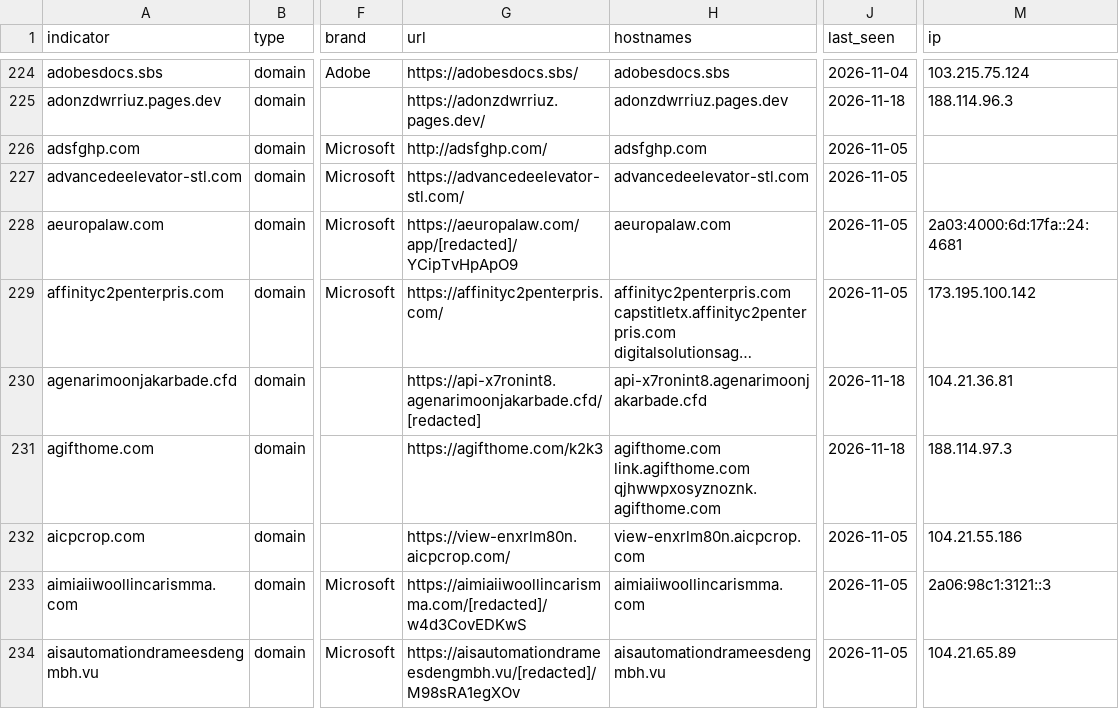
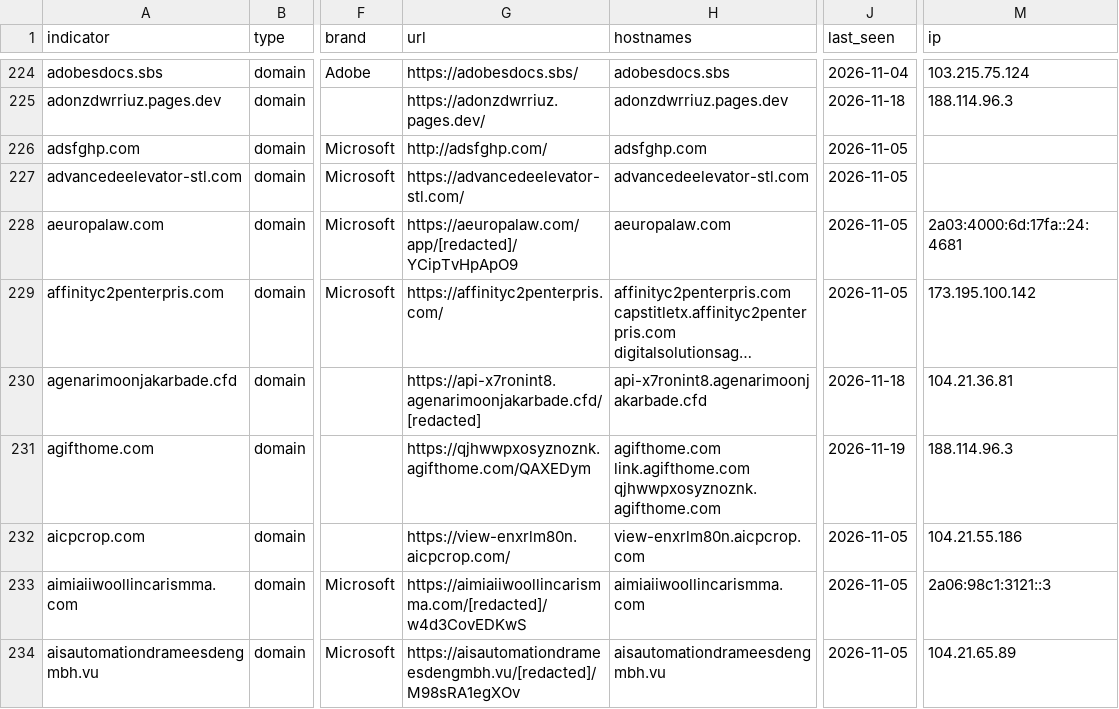
Before and after one commit to newtonpaul-hunting/Phish_Sight_IOCs, a CSV file: credential-phishing/indicators.csv, drawn as a sheet; only a part is shown, gaps mark what is left out; long unchanged cells end in …; the diff covers the shown part only; the diff names each change by its address in the sheet, - before the commit and + after, or states it on an @@ line.

Commit message:
Update IOCs (11,697 indicators, 225 payloads)

```diff
--- a/credential-phishing/indicators.csv
+++ b/credential-phishing/indicators.csv
-G231 (url): https://agifthome.com/k2k3
+G231 (url): https://qjhwwpxosyznoznk.agifthome.com/QAXEDym
-J231 (last_seen): 2026-11-18
+J231 (last_seen): 2026-11-19
-M231 (ip): 188.114.97.3
+M231 (ip): 188.114.96.3
```
Also changed, not shown: 139 edited cells elsewhere in this file, device-code-phishing/indicators.csv, malware/indicators.csv, 13 other files.
